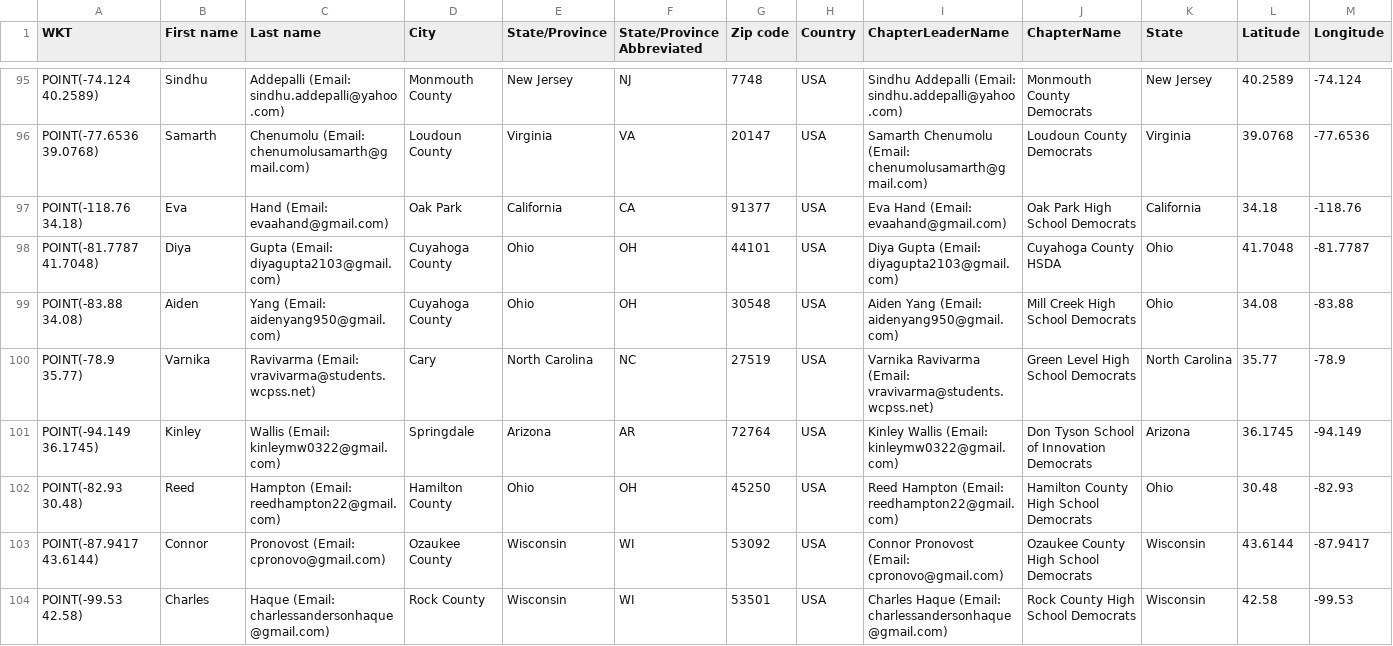
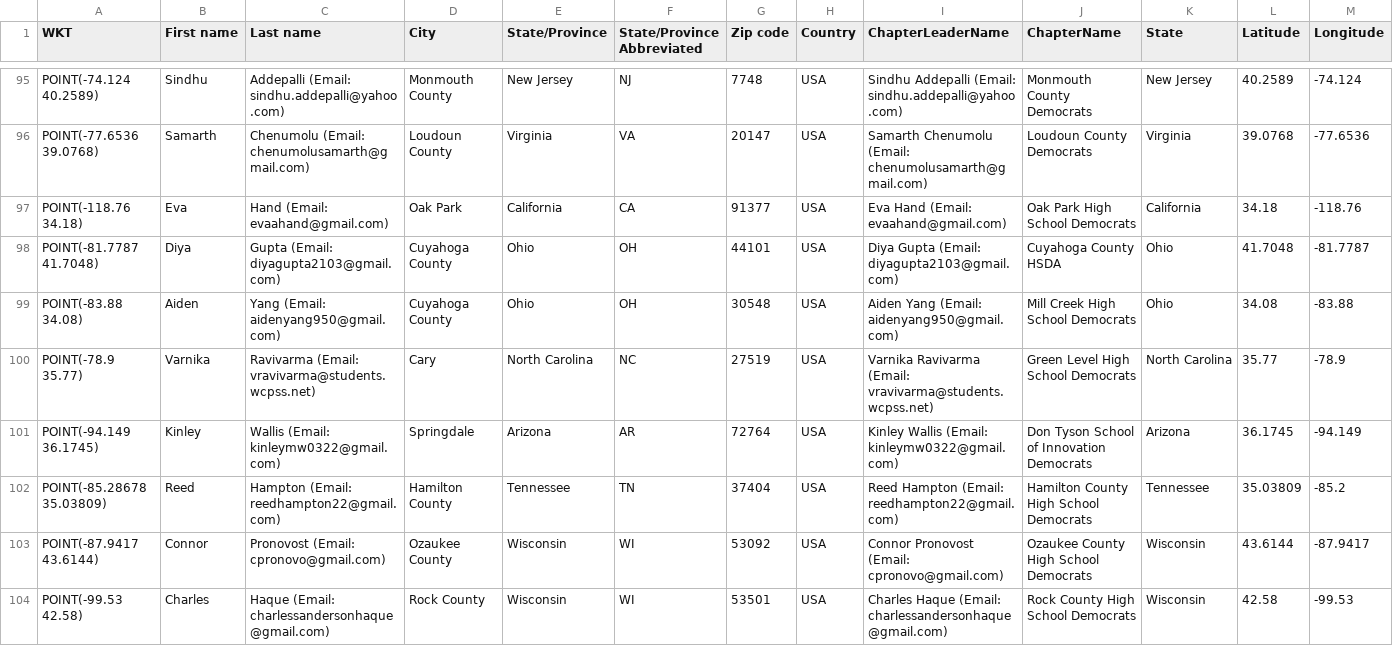
Before and after one commit to virajashivhare01/leaflet-mapFINAL, a CSV file: chapters.csv, drawn as a sheet; only a part is shown, gaps mark what is left out.

Commit message:
Update chapters.csv

```diff
--- a/chapters.csv
+++ b/chapters.csv
@@ -101,3 +101,3 @@ POINT(-78.9 35.77),Varnika,Ravivarma (Email: vravivarma@students.wcpss.net),Cary
 POINT(-94.149 36.1745),Kinley,Wallis (Email: kinleymw0322@gmail.com),Springdale,Arizona,AR,72764,USA,Kinley Wallis (Email: kinleymw0322@gmail.com),Don Tyson School of Innovation Democrats,Arizona,36.1745,-94.149
-POINT(-82.93 30.48),Reed,Hampton (Email: reedhampton22@gmail.com),Hamilton County,Ohio,OH,45250,USA,Reed Hampton (Email: reedhampton22@gmail.com),Hamilton County High School Democrats,Ohio,30.48,-82.93
+POINT(-85.28678 35.03809),Reed,Hampton (Email: reedhampton22@gmail.com),Hamilton County,Tennessee,TN,37404,USA,Reed Hampton (Email: reedhampton22@gmail.com),Hamilton County High School Democrats,Tennessee,35.03809,-85.2
 POINT(-87.9417 43.6144),Connor,Pronovost (Email: cpronovo@gmail.com),Ozaukee County,Wisconsin,WI,53092,USA,Connor Pronovost (Email: cpronovo@gmail.com),Ozaukee County High School Democrats,Wisconsin,43.6144,-87.9417
```
